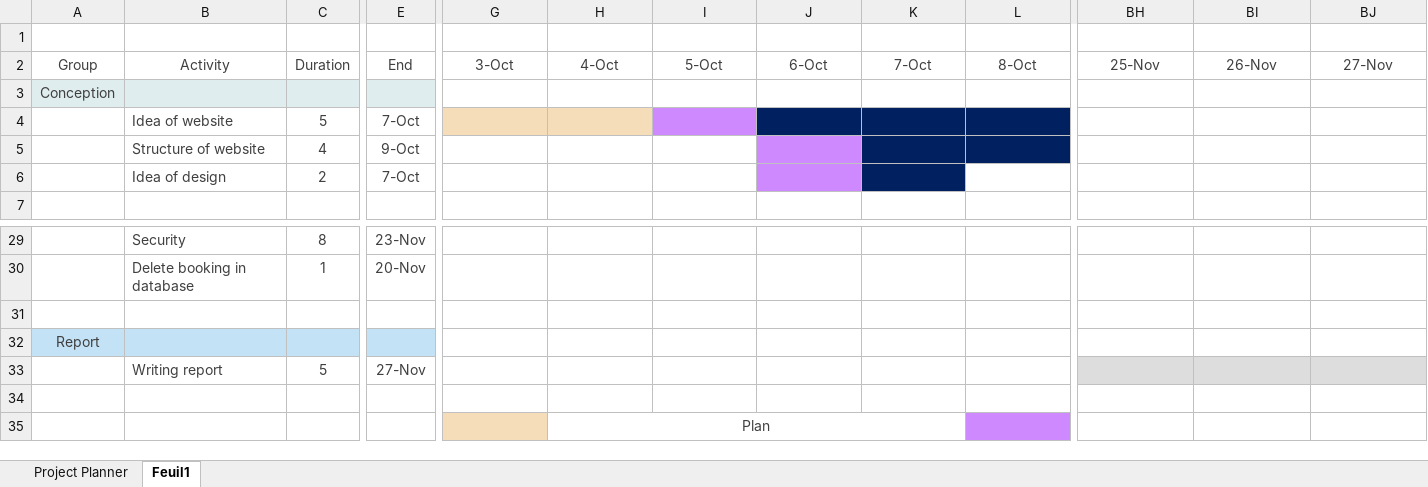
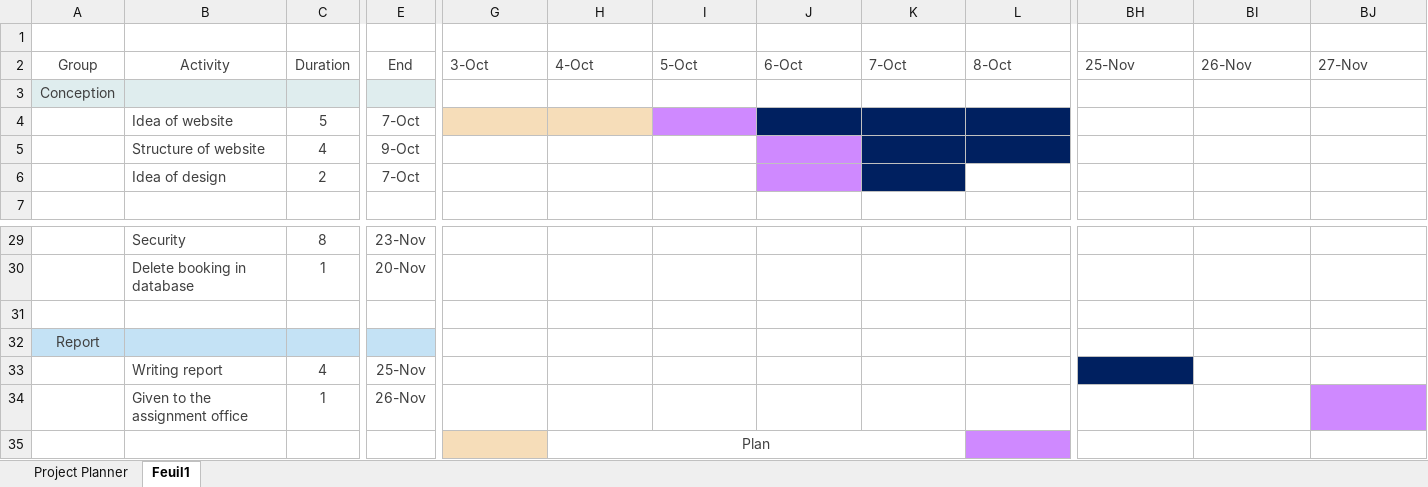
Before and after one commit to vincentdbs/WebProject, an Excel workbook: Report/Gauntt chart.xlsx, sheet Feuil1, drawn as a sheet; only a part is shown, gaps mark what is left out; values as stored, in another font and other column widths than the file's, no borders; rows hold the shown columns only; the diff covers the shown part only; the diff names each change by its address in the sheet, - before the commit and + after, or states it on an @@ line.

```diff
--- a/Report/Gauntt chart.xlsx (sheet Feuil1)
+++ b/Report/Gauntt chart.xlsx (sheet Feuil1)
-G2:BJ2 alignment: center
+G2:BJ2 alignment: left
-C33: 5
+C33: 4
-E33: 27-Nov
+E33: 25-Nov
-BH33 fill: #DDDDDD
+BH33 fill: #002060
-BI33:BJ33 fill: #DDDDDD
+BI33:BJ33 fill: none
-row 34: (empty)
+row 34:  | Given to the assignment office | 1 | 26-Nov
-BJ34 fill: none
+BJ34 fill: #CF89FF
```
Also changed, not shown: cell formats elsewhere in this sheet, 3 other files.
